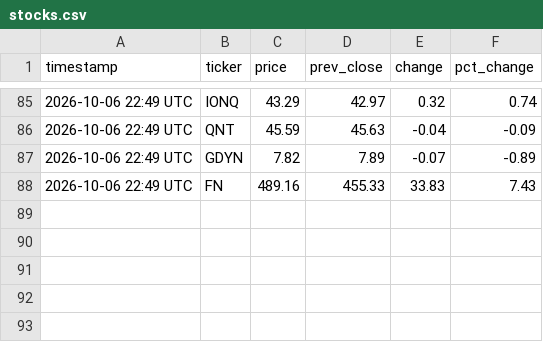
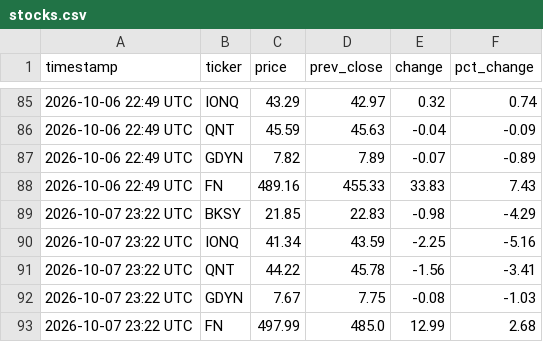
Before and after one commit to sdncoder/workflows, a CSV file: stocks.csv, drawn as a sheet; only a part is shown, gaps mark what is left out.

Commit message:
stock update 2026-10-07 23:22 UTC

```diff
--- a/stocks.csv
+++ b/stocks.csv
@@ -88 +88,6 @@ timestamp,ticker,price,prev_close,change,pct_change
 2026-10-06 22:49 UTC,FN,489.16,455.33,33.83,7.43
+2026-10-07 23:22 UTC,BKSY,21.85,22.83,-0.98,-4.29
+2026-10-07 23:22 UTC,IONQ,41.34,43.59,-2.25,-5.16
+2026-10-07 23:22 UTC,QNT,44.22,45.78,-1.56,-3.41
+2026-10-07 23:22 UTC,GDYN,7.67,7.75,-0.08,-1.03
+2026-10-07 23:22 UTC,FN,497.99,485.0,12.99,2.68
```
Also changed, not shown: 1 other file.
